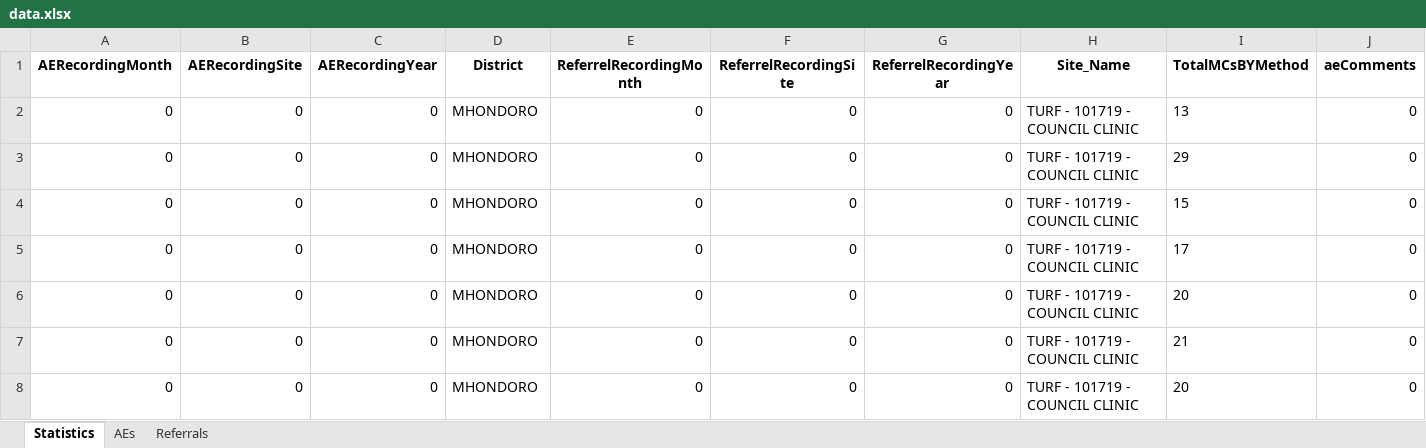
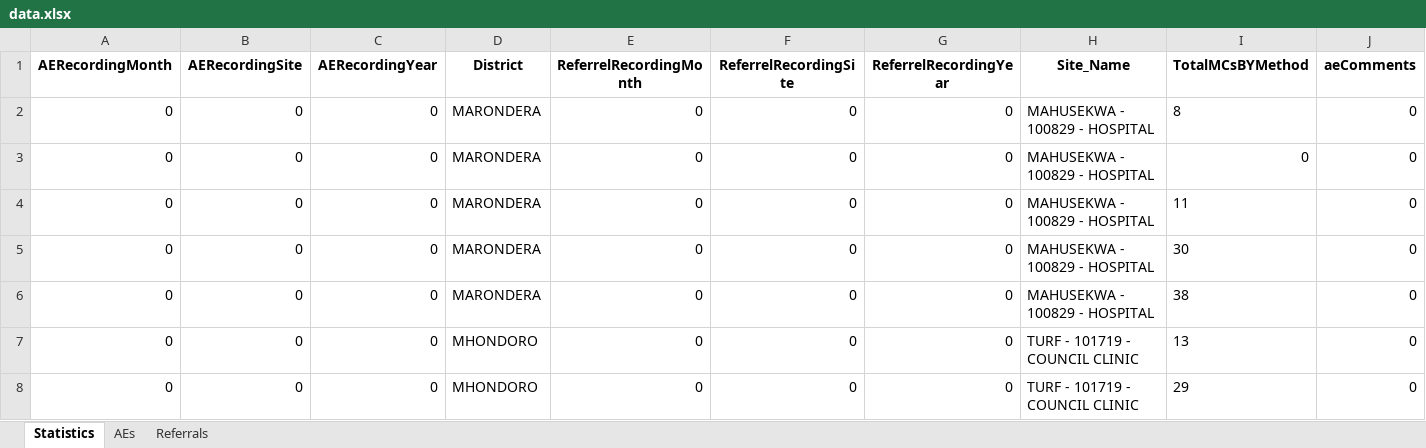
Before and after one commit to ashleymutenha/zazic-commcareManipulation, an Excel workbook: data.xlsx, sheet Statistics, drawn as a sheet; only a part is shown; the shorter side is filled out with more unchanged rows; values as stored, in another font and other column widths than the file's, no borders; rows hold the shown columns only; the diff names each change by its address in the sheet, - before the commit and + after, or states it on an @@ line.

```diff
--- a/data.xlsx (sheet Statistics)
+++ b/data.xlsx (sheet Statistics)
+row 2: 0 | 0 | 0 | MARONDERA | 0 | 0 | 0 | MAHUSEKWA - 100829 - HOSPITAL | 8 | 0
+row 3: 0 | 0 | 0 | MARONDERA | 0 | 0 | 0 | MAHUSEKWA - 100829 - HOSPITAL | 0 | 0
+row 4: 0 | 0 | 0 | MARONDERA | 0 | 0 | 0 | MAHUSEKWA - 100829 - HOSPITAL | 11 | 0
+row 5: 0 | 0 | 0 | MARONDERA | 0 | 0 | 0 | MAHUSEKWA - 100829 - HOSPITAL | 30 | 0
+row 6: 0 | 0 | 0 | MARONDERA | 0 | 0 | 0 | MAHUSEKWA - 100829 - HOSPITAL | 38 | 0
```
Also changed, not shown: test.xlsx, 3 other files.
